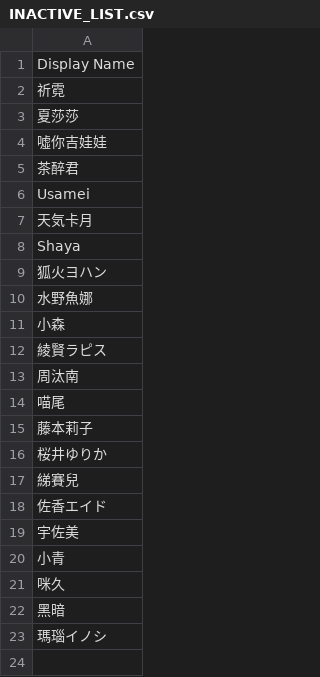
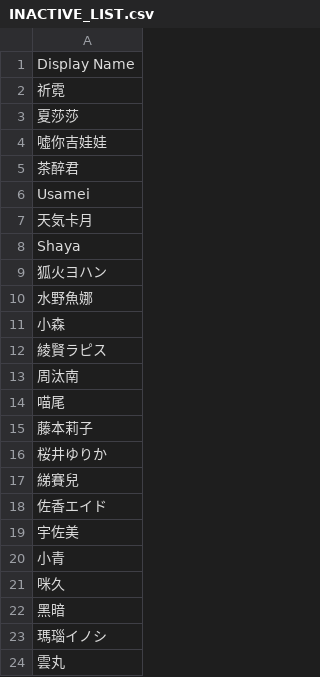
Before and after one commit to TaiwanVtuberData/TaiwanVtuberData.github.io-Legacy, a CSV file: SPECIAL_LIST/INACTIVE_LIST.csv, drawn as a sheet.

Commit message:
Updated inactive list.

```diff
--- a/SPECIAL_LIST/INACTIVE_LIST.csv
+++ b/SPECIAL_LIST/INACTIVE_LIST.csv
@@ -23 +23,2 @@ Shaya
 瑪瑙イノシ
+雲丸
```
